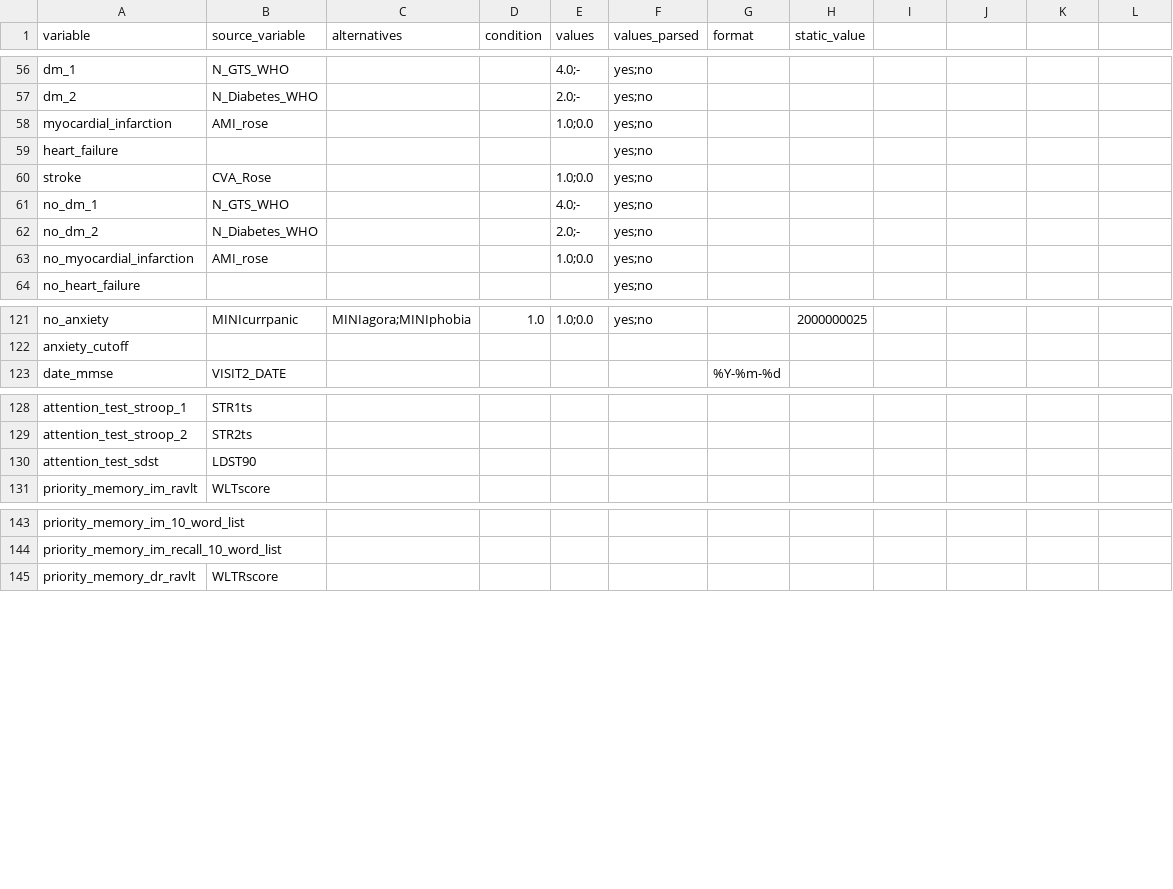
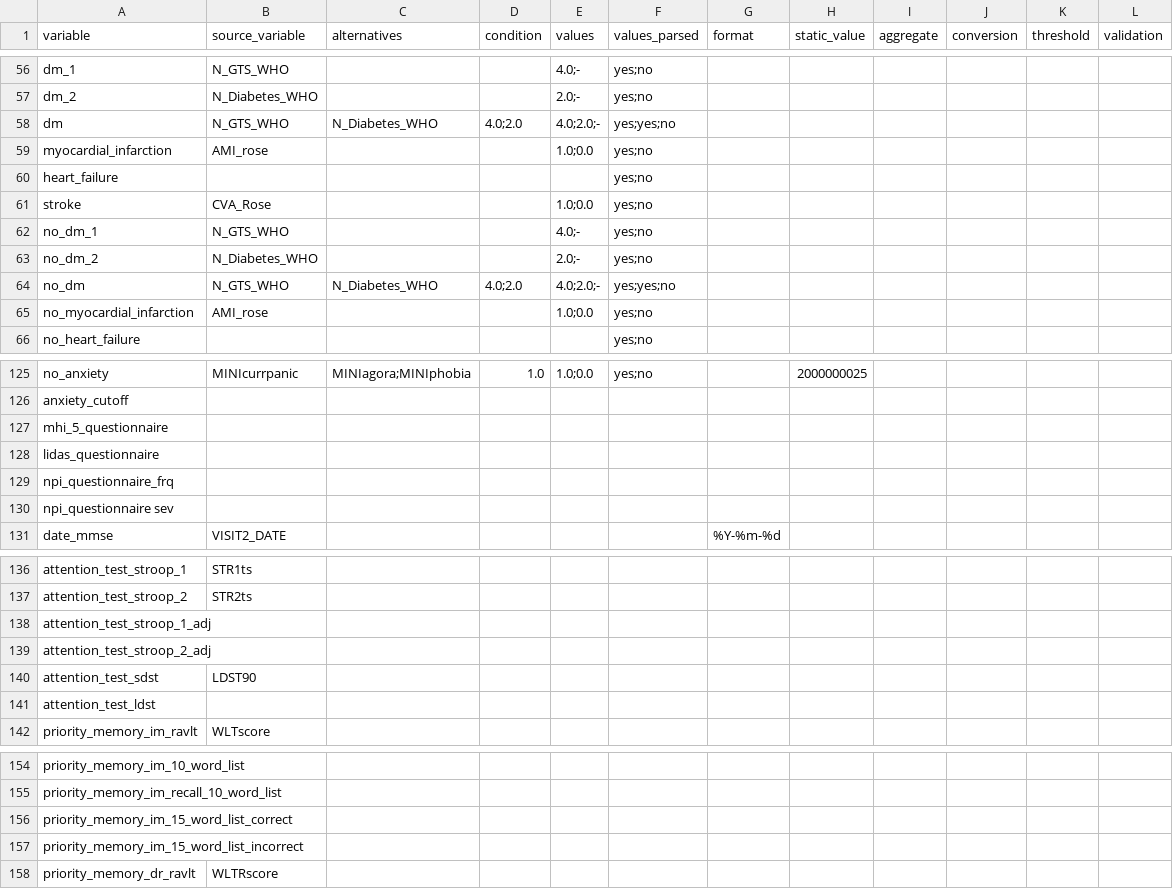
Before and after one commit to MaastrichtU-CDS/ncdc-memorabel, a CSV file: data_harmonization/ncdc_mappings/maastricht_study/source_mapping.csv, drawn as a sheet; only a part is shown, gaps mark what is left out; the diff covers the shown part only.

Commit message:
Update ncdc mappings

```diff
--- a/data_harmonization/ncdc_mappings/maastricht_study/source_mapping.csv
+++ b/data_harmonization/ncdc_mappings/maastricht_study/source_mapping.csv
@@ -1 +1 @@
-variable,source_variable,alternatives,condition,values,values_parsed,format,static_value
+variable,source_variable,alternatives,condition,values,values_parsed,format,static_value,aggregate,conversion,threshold,validation
@@ -57,0 +58 @@ dm_2,N_Diabetes_WHO,,,2.0;-,yes;no,,
+dm,N_GTS_WHO,N_Diabetes_WHO,4.0;2.0,4.0;2.0;-,yes;yes;no,,,,,,
@@ -62,0 +64 @@ no_dm_2,N_Diabetes_WHO,,,2.0;-,yes;no,,
+no_dm,N_GTS_WHO,N_Diabetes_WHO,4.0;2.0,4.0;2.0;-,yes;yes;no,,,,,,
@@ -122,0 +127,4 @@ anxiety_cutoff,,,,,,,
+mhi_5_questionnaire,,,,,,,,,,,
+lidas_questionnaire,,,,,,,,,,,
+npi_questionnaire_frq,,,,,,,,,,,
+npi_questionnaire sev,,,,,,,,,,,
@@ -129,0 +138,2 @@ attention_test_stroop_2,STR2ts,,,,,,
+attention_test_stroop_1_adj,,,,,,,,,,,
+attention_test_stroop_2_adj,,,,,,,,,,,
@@ -130,0 +141 @@ attention_test_sdst,LDST90,,,,,,
+attention_test_ldst,,,,,,,,,,,
@@ -144,0 +156,2 @@ priority_memory_im_recall_10_word_list,,,,,,,
+priority_memory_im_15_word_list_correct,,,,,,,,,,,
+priority_memory_im_15_word_list_incorrect,,,,,,,,,,,
```
Also changed, not shown: 8 added rows and 1 moved row elsewhere in this file, data_harmonization/ncdc_mappings/adc/source_mapping.csv, data_harmonization/ncdc_mappings/emif_twins/source_mapping.csv, 2 other files.
